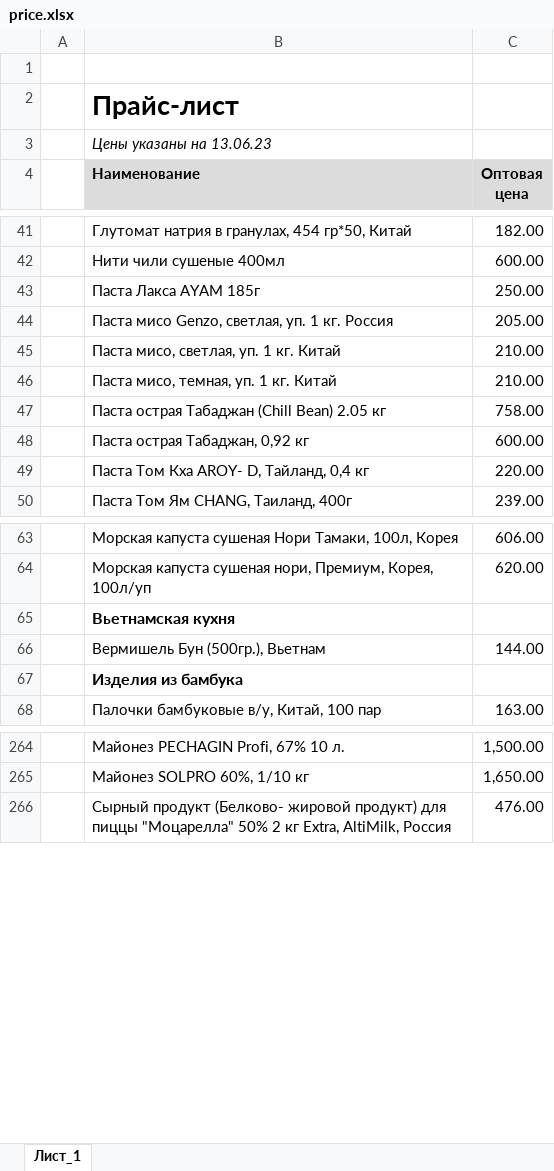
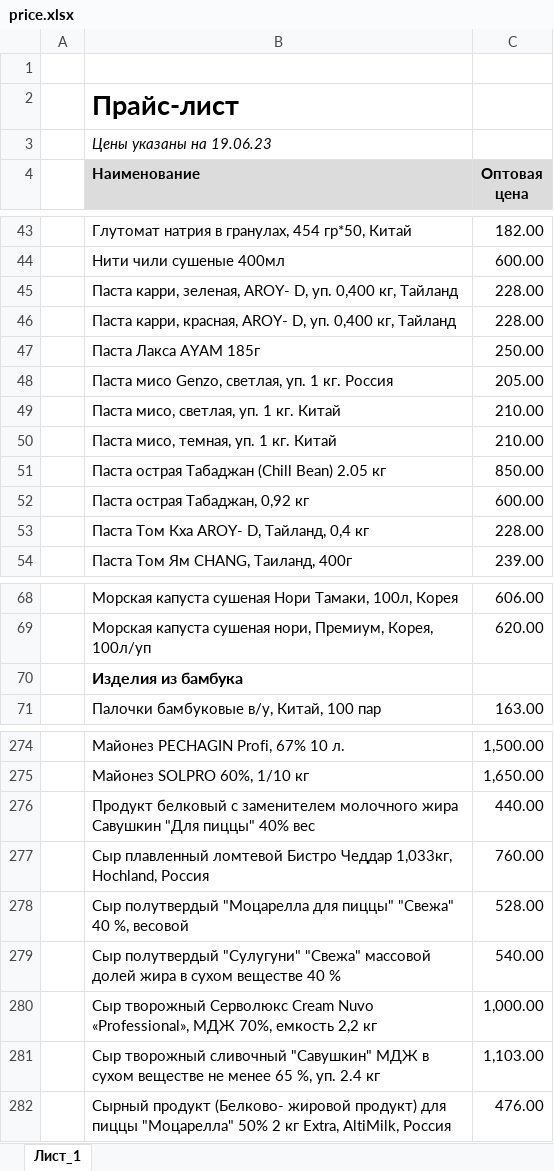
Before and after one commit to khasanov2307/tg2, an Excel workbook: price.xlsx, sheet Лист_1, drawn as a sheet; only a part is shown, gaps mark what is left out; values as stored, in another font and other column widths than the file's, no borders; charts and pictures not drawn; removed rows and columns are numbered as before the commit, all else as after; the diff covers the shown part only; the diff names each change by its address in the sheet, - before the commit and + after, or states it on an @@ line.

```diff
--- a/price.xlsx (sheet Лист_1)
+++ b/price.xlsx (sheet Лист_1)
-B3 (Наименование): Цены указаны на 13.06.23
+B3 (Наименование): Цены указаны на 19.06.23
+row 45:  | Паста карри, зеленая, AROY- D, уп. 0,400 кг, Тайланд | 228.00
+row 46:  | Паста карри, красная, AROY- D, уп. 0,400 кг, Тайланд | 228.00
-C51 (Оптовая цена): 758.00
+C51 (Оптовая цена): 850.00
-C53 (Оптовая цена): 220.00
+C53 (Оптовая цена): 228.00
-row 65:  | Вьетнамская кухня
-row 66:  | Вермишель Бун (500гр.), Вьетнам | 144.00
+row 276:  | Продукт белковый с заменителем молочного жира Савушкин "Для пиццы" 40% вес | 440.00
+row 277:  | Сыр плавленный ломтевой Бистро Чеддар 1,033кг, Hochland, Россия | 760.00
+row 278:  | Сыр полутвердый "Моцарелла для пиццы" "Свежа" 40 %, весовой | 528.00
+row 279:  | Сыр полутвердый "Сулугуни" "Свежа" массовой долей жира в сухом веществе 40 % | 540.00
+row 280:  | Сыр творожный Серволюкс Cream Nuvo «Professional», МДЖ 70%, емкость 2,2 кг | 1,000.00
+row 281:  | Сыр творожный сливочный "Савушкин" МДЖ в сухом веществе не менее 65 %, уп. 2.4 кг | 1,103.00
```
Also changed, not shown: 13 added rows, 3 removed rows and 5 edited cells elsewhere in this sheet, 1 other file.
